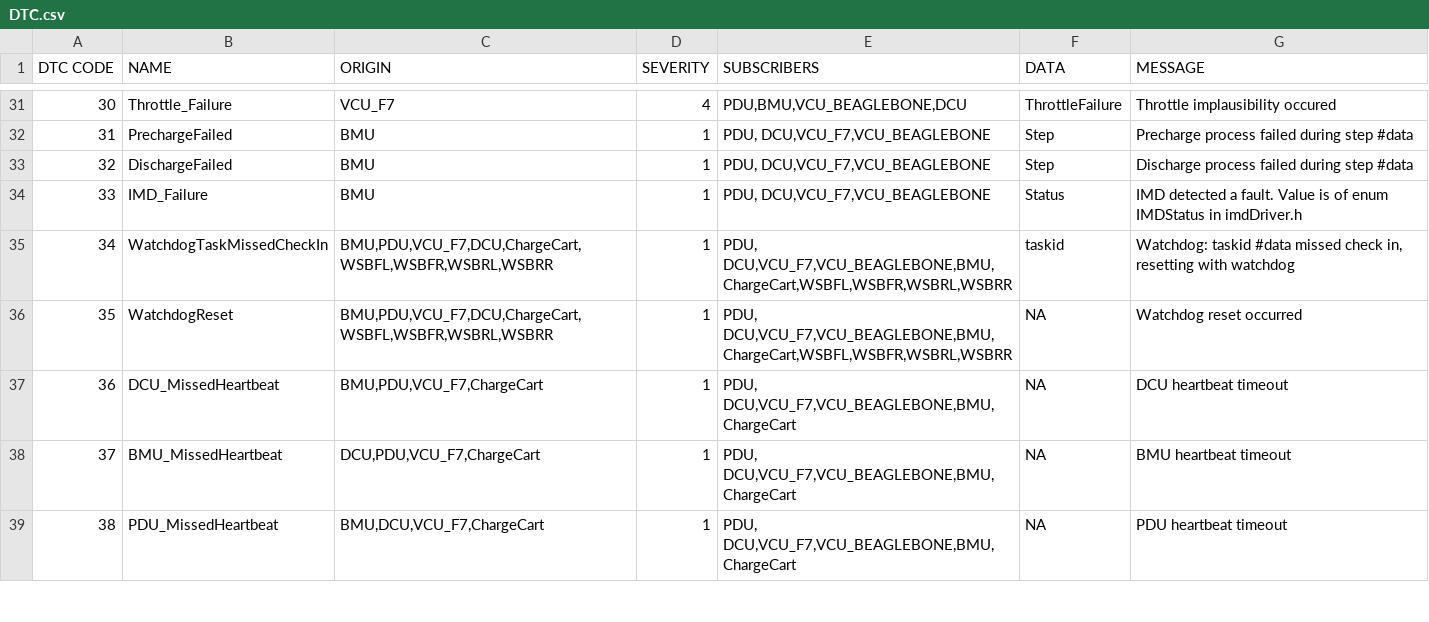
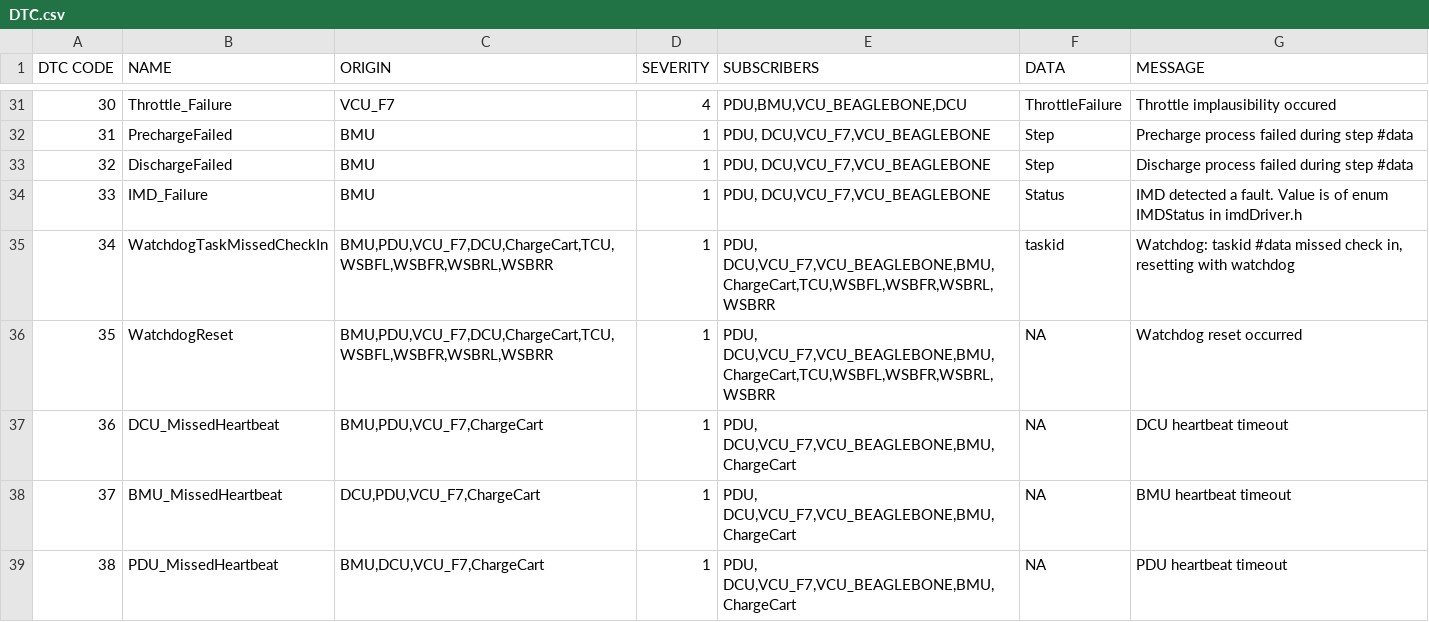
Before and after one commit to UWaterloo-Formula-Electric/firmware, a CSV file: common/Data/DTC.csv, drawn as a sheet; only a part is shown, gaps mark what is left out.

```diff
--- a/common/Data/DTC.csv
+++ b/common/Data/DTC.csv
@@ -34,4 +34,4 @@ DTC CODE,NAME,ORIGIN,SEVERITY,SUBSCRIBERS,DATA,MESSAGE
 33,IMD_Failure,BMU,1,"PDU, DCU,VCU_F7,VCU_BEAGLEBONE",Status,IMD detected a fault. Value is of enum IMDStatus in imdDriver.h
-34,WatchdogTaskMissedCheckIn,"BMU,PDU,VCU_F7,DCU,ChargeCart,WSBFL,WSBFR,WSBRL,WSBRR",1,"PDU, DCU,VCU_F7,VCU_BEAGLEBONE,BMU,ChargeCart,WSBFL,WSBFR,WSBRL,WSBRR",taskid,"Watchdog: taskid #data missed check in, resetting with watchdog"
-35,WatchdogReset,"BMU,PDU,VCU_F7,DCU,ChargeCart,WSBFL,WSBFR,WSBRL,WSBRR",1,"PDU, DCU,VCU_F7,VCU_BEAGLEBONE,BMU,ChargeCart,WSBFL,WSBFR,WSBRL,WSBRR",NA,Watchdog reset occurred
+34,WatchdogTaskMissedCheckIn,"BMU,PDU,VCU_F7,DCU,ChargeCart,TCU,WSBFL,WSBFR,WSBRL,WSBRR",1,"PDU, DCU,VCU_F7,VCU_BEAGLEBONE,BMU,ChargeCart,TCU,WSBFL,WSBFR,WSBRL,WSBRR",taskid,"Watchdog: taskid #data missed check in, resetting with watchdog"
+35,WatchdogReset,"BMU,PDU,VCU_F7,DCU,ChargeCart,TCU,WSBFL,WSBFR,WSBRL,WSBRR",1,"PDU, DCU,VCU_F7,VCU_BEAGLEBONE,BMU,ChargeCart,TCU,WSBFL,WSBFR,WSBRL,WSBRR",NA,Watchdog reset occurred
 36,DCU_MissedHeartbeat,"BMU,PDU,VCU_F7,ChargeCart",1,"PDU, DCU,VCU_F7,VCU_BEAGLEBONE,BMU,ChargeCart",NA,DCU heartbeat timeout
```
Also changed, not shown: 29 other files.
